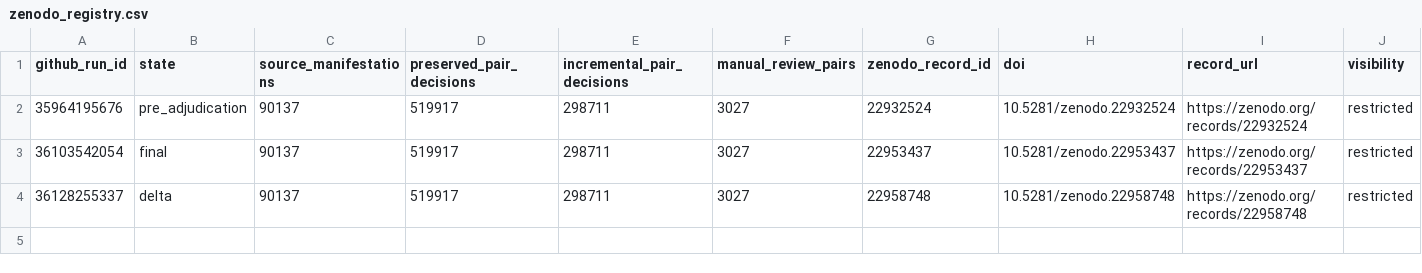
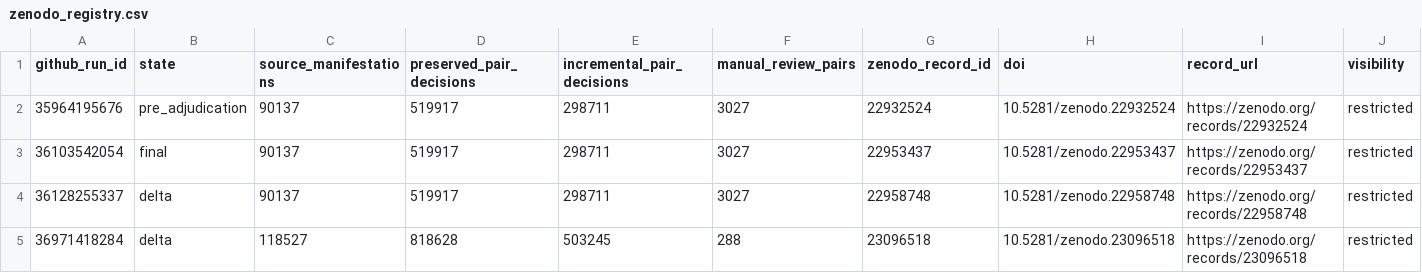
Before and after one commit to thesalmonandthetomato/LivingEvidenceMap, a CSV file: docs/deduplication/zenodo_registry.csv, drawn as a sheet; only a part is shown; rows hold the shown columns only; the diff names each change by its address in the sheet, - before the commit and + after, or states it on an @@ line.

```diff
--- a/docs/deduplication/zenodo_registry.csv
+++ b/docs/deduplication/zenodo_registry.csv
+row 5: 36971418284 | delta | 118527 | 818628 | 503245 | 288 | 23096518 | 10.5281/zenodo.23096518 | https://zenodo.org/records/23096518 | restricted
```
Also changed, not shown: 4 other files.
